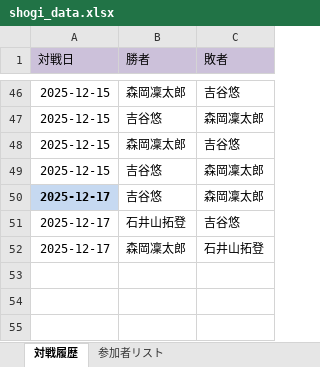
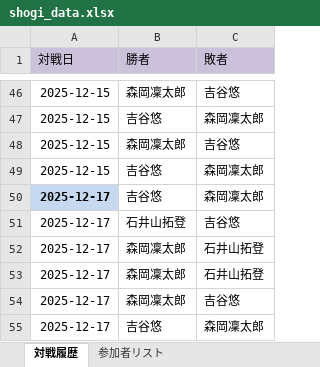
Before and after one commit to xtk2bc5pv6-ui/Shogi_Round-robin_schedule_Perferct, an Excel workbook: shogi_data.xlsx, sheet 対戦履歴, drawn as a sheet; only a part is shown, gaps mark what is left out; values as stored, in another font and other column widths than the file's, no borders; the diff names each change by its address in the sheet, - before the commit and + after, or states it on an @@ line.

Commit message:
Add files via upload

```diff
--- a/shogi_data.xlsx (sheet 対戦履歴)
+++ b/shogi_data.xlsx (sheet 対戦履歴)
+row 53: 2025-12-17 | 森岡凜太郎 | 石井山拓登
+row 54: 2025-12-17 | 森岡凜太郎 | 吉谷悠
+row 55: 2025-12-17 | 吉谷悠 | 森岡凜太郎
```
